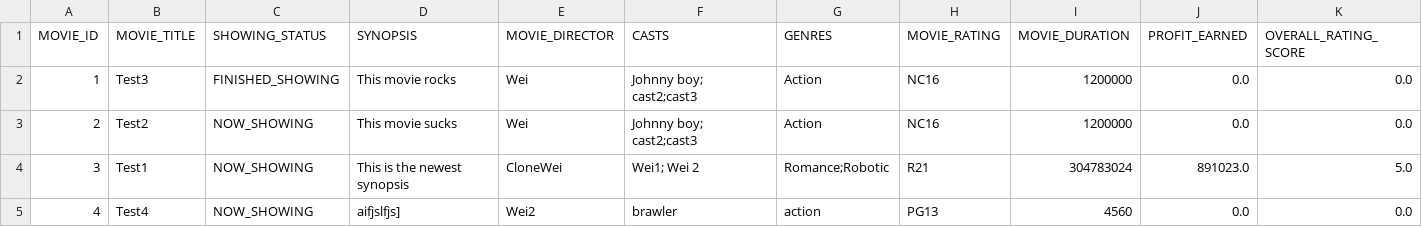
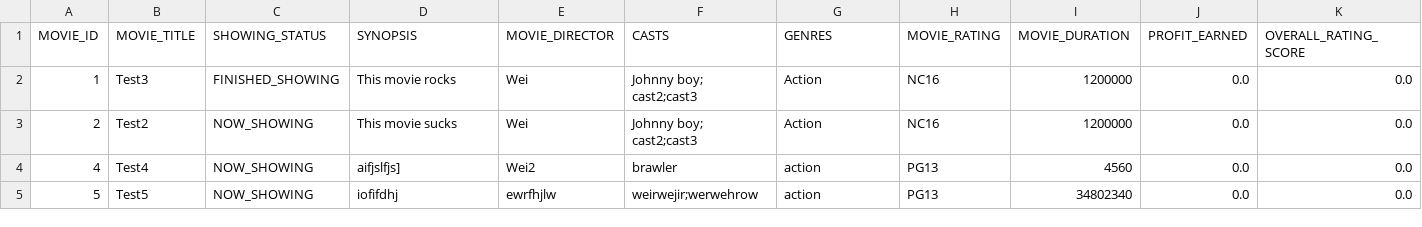
Before and after one commit to weikangg/SC2002_MOBLIMA, a CSV file: MOBLIMA/data/movies/movies.csv, drawn as a sheet; only a part is shown; removed rows and columns are numbered as before the commit, all else as after; rows hold the shown columns only; the diff names each change by its address in the sheet, - before the commit and + after, or states it on an @@ line.

```diff
--- a/MOBLIMA/data/movies/movies.csv
+++ b/MOBLIMA/data/movies/movies.csv
-row 4: 3 | Test1 | NOW_SHOWING | This is the newest synopsis | CloneWei | Wei1; Wei 2 | Romance;Robotic | R21 | 304783024 | 891023.0 | 5.0
+row 5: 5 | Test5 | NOW_SHOWING | iofifdhj | ewrfhjlw | weirwejir;werwehrow | action | PG13 | 34802340 | 0.0 | 0.0
```
Also changed, not shown: 12 other files.
